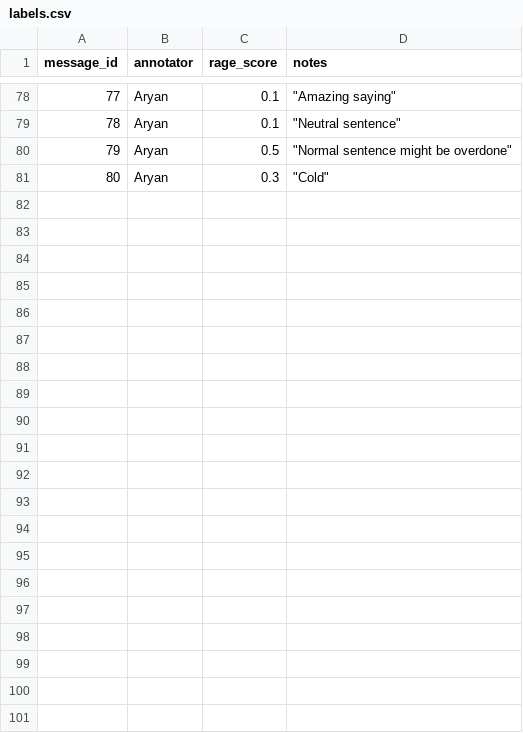
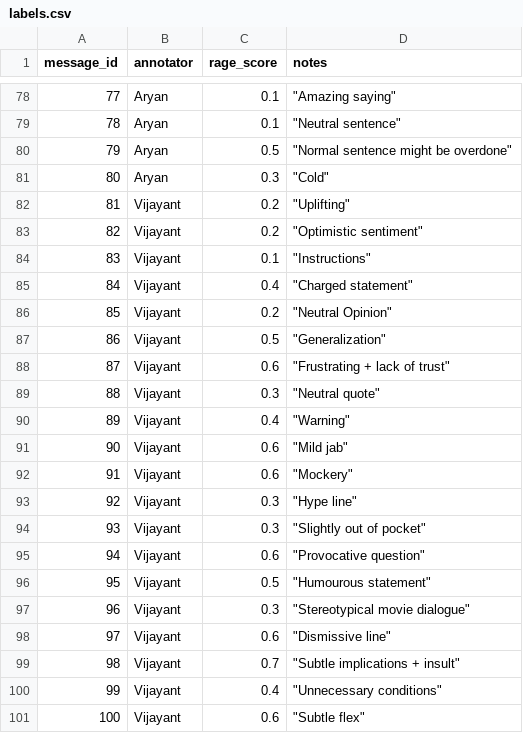
Before and after one commit to VijayantGitGud/ragebait-bot, a CSV file: data/annotated/labels.csv, drawn as a sheet; only a part is shown, gaps mark what is left out.

Commit message:
Annotation complete

```diff
--- a/data/annotated/labels.csv
+++ b/data/annotated/labels.csv
@@ -81 +81,21 @@ message_id,annotator,rage_score,notes
 80,Aryan,0.3,"""Cold"""
+81,Vijayant,0.2,"""Uplifting"""
+82,Vijayant,0.2,"""Optimistic sentiment"""
+83,Vijayant,0.1,"""Instructions"""
+84,Vijayant,0.4,"""Charged statement"""
+85,Vijayant,0.2,"""Neutral Opinion"""
+86,Vijayant,0.5,"""Generalization"""
+87,Vijayant,0.6,"""Frustrating + lack of trust"""
+88,Vijayant,0.3,"""Neutral quote"""
+89,Vijayant,0.4,"""Warning"""
+90,Vijayant,0.6,"""Mild jab"""
+91,Vijayant,0.6,"""Mockery"""
+92,Vijayant,0.3,"""Hype line"""
+93,Vijayant,0.3,"""Slightly out of pocket"""
+94,Vijayant,0.6,"""Provocative question"""
+95,Vijayant,0.5,"""Humourous statement"""
+96,Vijayant,0.3,"""Stereotypical movie dialogue"""
+97,Vijayant,0.6,"""Dismissive line"""
+98,Vijayant,0.7,"""Subtle implications + insult"""
+99,Vijayant,0.4,"""Unnecessary conditions"""
+100,Vijayant,0.6,"""Subtle flex"""
```
